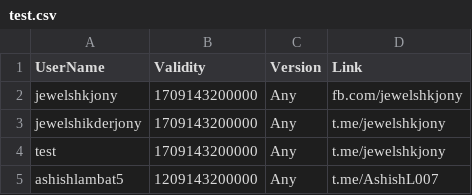
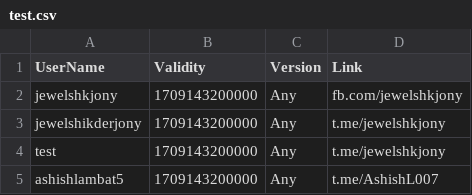
Before and after one commit to kalash1994/awiideveloper-Public, a CSV file: test.csv, drawn as a sheet.

Commit message:
Update test.csv

```diff
--- a/test.csv
+++ b/test.csv
@@ -4,2 +4,2 @@ jewelshikderjony,1709143200000,Any,t.me/jewelshkjony
 test,1709143200000,Any,t.me/jewelshkjony
-ashishlambat5,1209143200000,Any,t.me/AshishL007
+ashishlambat5,1709143200000,Any,t.me/AshishL007
```
